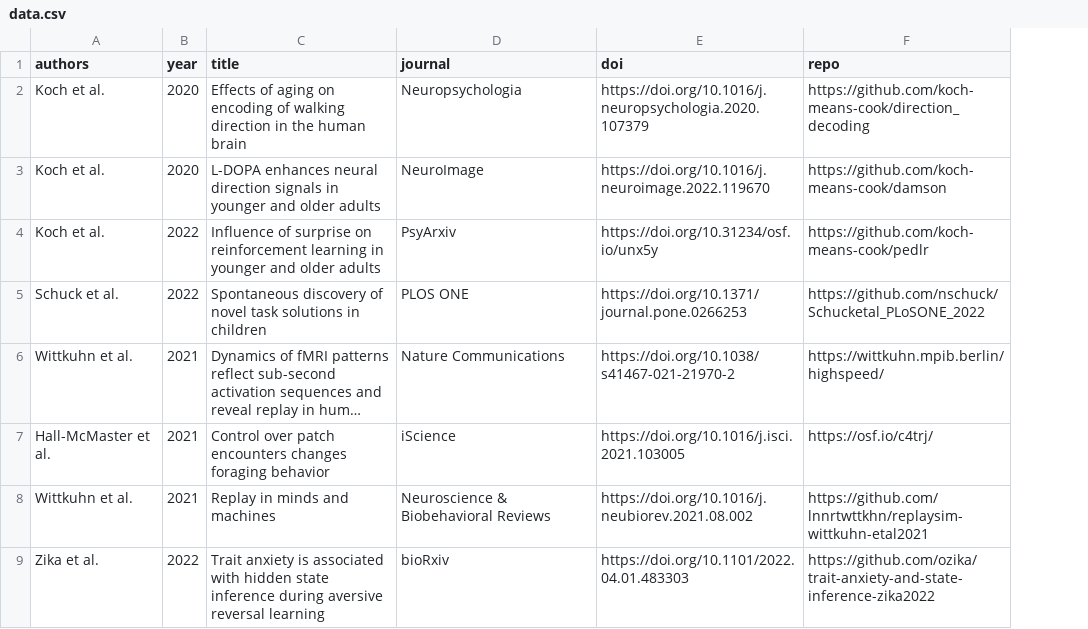
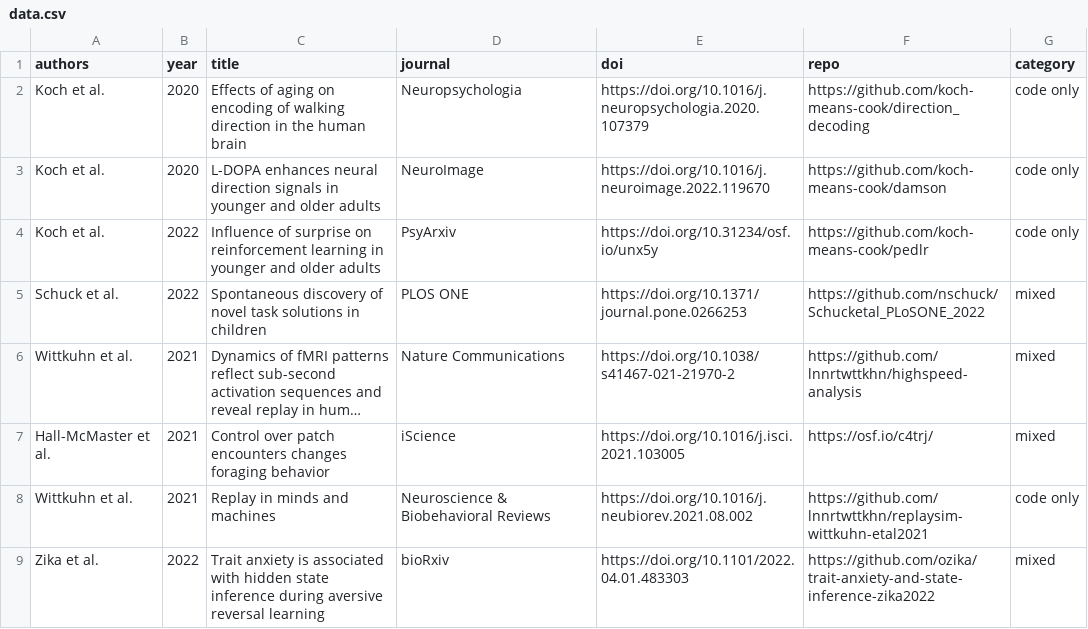
Before and after one commit to lnnrtwttkhn/open-neurocode, a CSV file: data/data.csv, drawn as a sheet; long unchanged cells end in …; the diff names each change by its address in the sheet, - before the commit and + after, or states it on an @@ line.

Commit message:
add analysis of repo content and platform

```diff
--- a/data/data.csv
+++ b/data/data.csv
+column G (category), rows 2-9: code only | code only | code only | mixed | mixed | mixed | code only | mixed
-F6 (repo): https://wittkuhn.mpib.berlin/highspeed/
+F6 (repo): https://github.com/lnnrtwttkhn/highspeed-analysis
```
Also changed, not shown: 2 other files.
